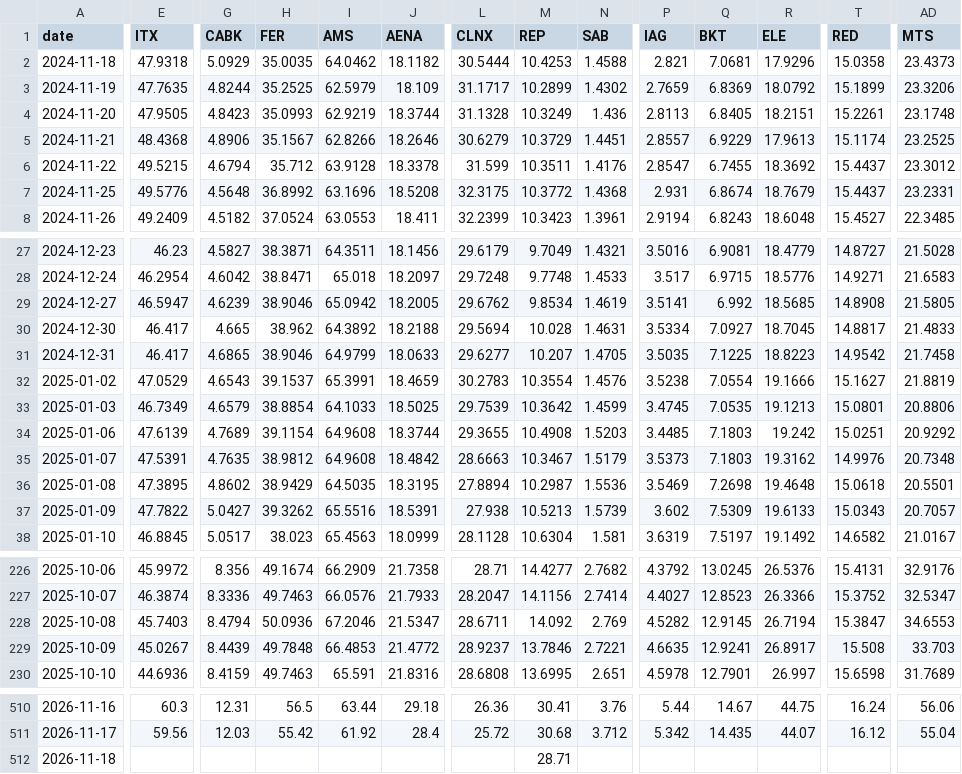
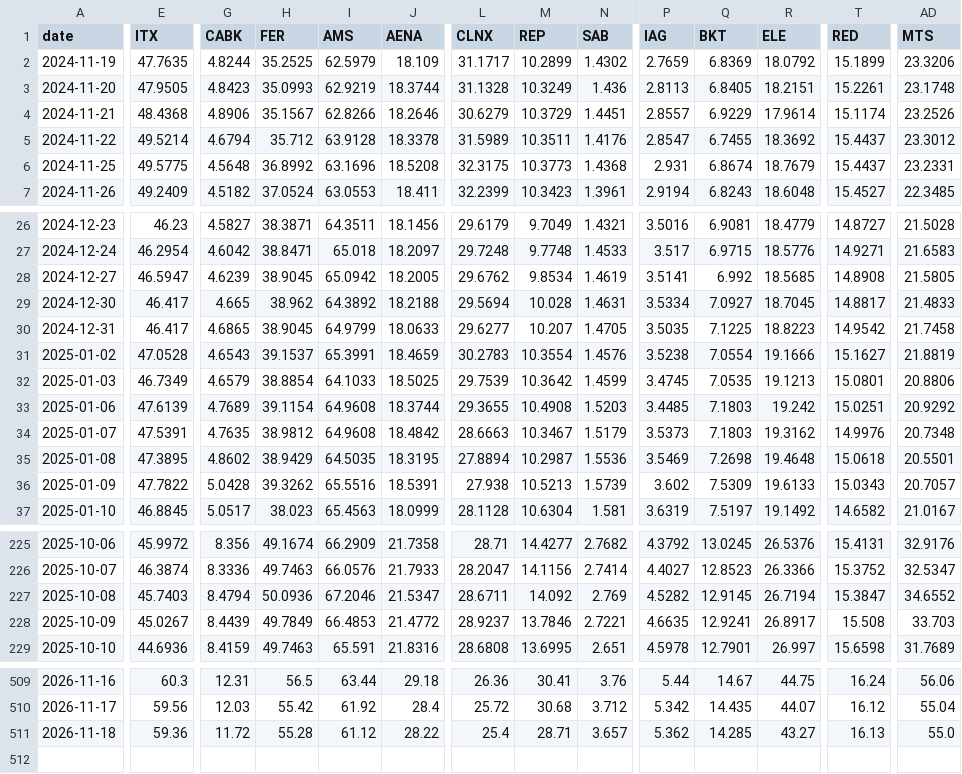
Before and after one commit to VerJokiel/FRANKFURT08, a CSV file: data/markets/ibex35_prices.csv, drawn as a sheet; only a part is shown, gaps mark what is left out; removed rows and columns are numbered as before the commit, all else as after; rows hold the shown columns only; the diff covers the shown part only; the diff names each change by its address in the sheet, - before the commit and + after, or states it on an @@ line.

```diff
--- a/data/markets/ibex35_prices.csv
+++ b/data/markets/ibex35_prices.csv
-row 2: 2024-11-18 | 47.9318 | 5.0929 | 35.0035 | 64.0462 | 18.1182 | 30.5444 | 10.4253 | 1.4588 | 2.821 | 7.0681 | 17.9296 | 15.0358 | 23.4373
-R4 (ELE): 17.9613
+R4 (ELE): 17.9614
-AD4 (MTS): 23.2525
+AD4 (MTS): 23.2526
-E5 (ITX): 49.5215
+E5 (ITX): 49.5214
-L5 (CLNX): 31.599
+L5 (CLNX): 31.5989
-E6 (ITX): 49.5776
+E6 (ITX): 49.5775
-M6 (REP): 10.3772
+M6 (REP): 10.3773
-H28 (FER): 38.9046
+H28 (FER): 38.9045
-H30 (FER): 38.9046
+H30 (FER): 38.9045
-E31 (ITX): 47.0529
+E31 (ITX): 47.0528
-G36 (CABK): 5.0427
+G36 (CABK): 5.0428
-AD227 (MTS): 34.6553
+AD227 (MTS): 34.6552
-H228 (FER): 49.7848
+H228 (FER): 49.7849
-E511 (ITX): (empty)
+E511 (ITX): 59.36
-G511 (CABK): (empty)
+G511 (CABK): 11.72
-H511 (FER): (empty)
+H511 (FER): 55.28
-I511 (AMS): (empty)
+I511 (AMS): 61.12
-J511 (AENA): (empty)
+J511 (AENA): 28.22
-L511 (CLNX): (empty)
+L511 (CLNX): 25.4
-N511 (SAB): (empty)
+N511 (SAB): 3.657
-P511 (IAG): (empty)
+P511 (IAG): 5.362
-Q511 (BKT): (empty)
+Q511 (BKT): 14.285
-R511 (ELE): (empty)
+R511 (ELE): 43.27
-T511 (RED): (empty)
+T511 (RED): 16.13
-AD511 (MTS): (empty)
+AD511 (MTS): 55.0
```
Also changed, not shown: 56 edited cells elsewhere in this file, data/markets/cac40_prices.csv, data/markets/ftse100_prices.csv, 7 other files.
